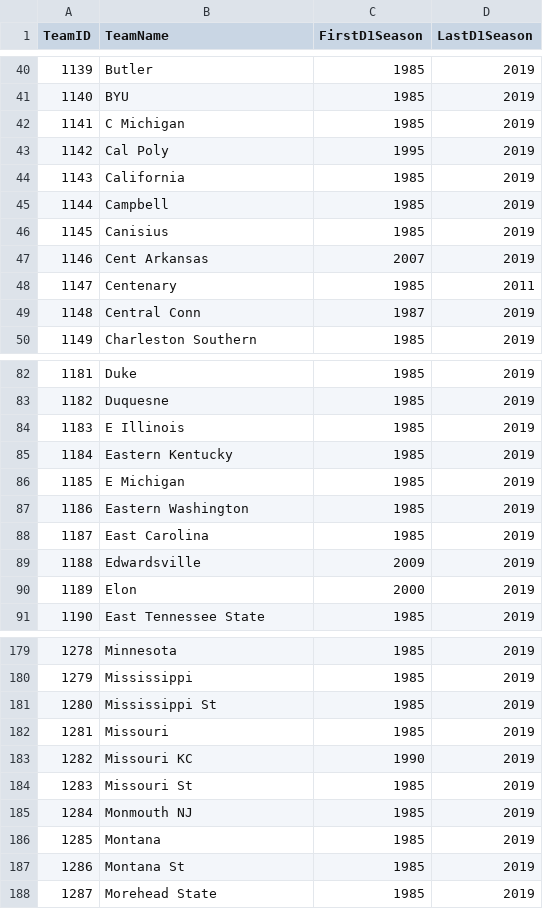
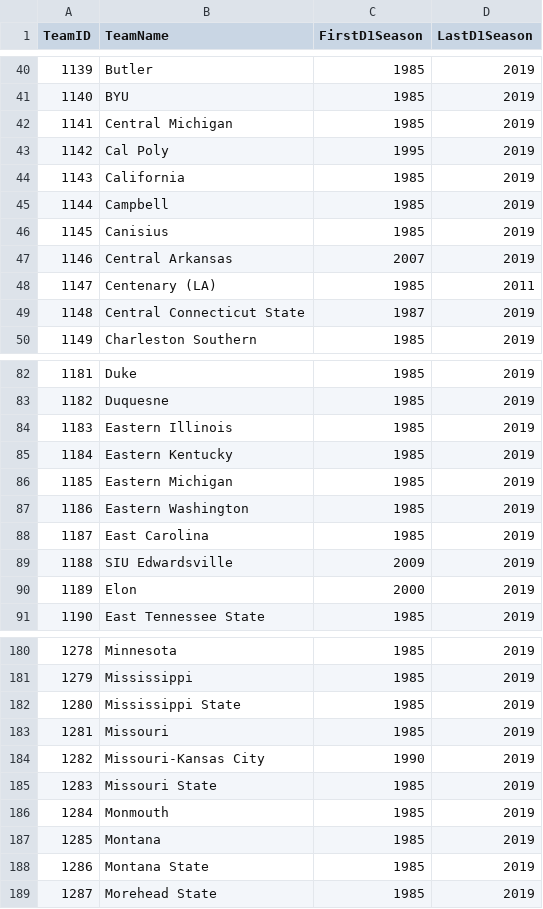
Before and after one commit to rmmodi2/NCAAM_Project, a CSV file: Data/KaggleData/Teams.csv, drawn as a sheet; only a part is shown, gaps mark what is left out; the diff covers the shown part only.

```diff
--- a/Data/KaggleData/Teams.csv
+++ b/Data/KaggleData/Teams.csv
@@ -41,3 +41,3 @@ TeamID,TeamName,FirstD1Season,LastD1Season
 1140,BYU,1985,2019
-1141,C Michigan,1985,2019
+1141,Central Michigan,1985,2019
 1142,Cal Poly,1995,2019
@@ -46,5 +46,5 @@ TeamID,TeamName,FirstD1Season,LastD1Season
 1145,Canisius,1985,2019
-1146,Cent Arkansas,2007,2019
-1147,Centenary,1985,2011
-1148,Central Conn,1987,2019
+1146,Central Arkansas,2007,2019
+1147,Centenary (LA),1985,2011
+1148,Central Connecticut State,1987,2019
 1149,Charleston Southern,1985,2019
@@ -83,8 +83,8 @@ TeamID,TeamName,FirstD1Season,LastD1Season
 1182,Duquesne,1985,2019
-1183,E Illinois,1985,2019
+1183,Eastern Illinois,1985,2019
 1184,Eastern Kentucky,1985,2019
-1185,E Michigan,1985,2019
+1185,Eastern Michigan,1985,2019
 1186,Eastern Washington,1985,2019
 1187,East Carolina,1985,2019
-1188,Edwardsville,2009,2019
+1188,SIU Edwardsville,2009,2019
 1189,Elon,2000,2019
@@ -180,9 +181,9 @@ TeamID,TeamName,FirstD1Season,LastD1Season
 1279,Mississippi,1985,2019
-1280,Mississippi St,1985,2019
+1280,Mississippi State,1985,2019
 1281,Missouri,1985,2019
-1282,Missouri KC,1990,2019
-1283,Missouri St,1985,2019
-1284,Monmouth NJ,1985,2019
+1282,Missouri-Kansas City,1990,2019
+1283,Missouri State,1985,2019
+1284,Monmouth,1985,2019
 1285,Montana,1985,2019
-1286,Montana St,1985,2019
+1286,Montana State,1985,2019
 1287,Morehead State,1985,2019
```
Also changed, not shown: 1 added row and 39 edited cells elsewhere in this file, 2 other files.
